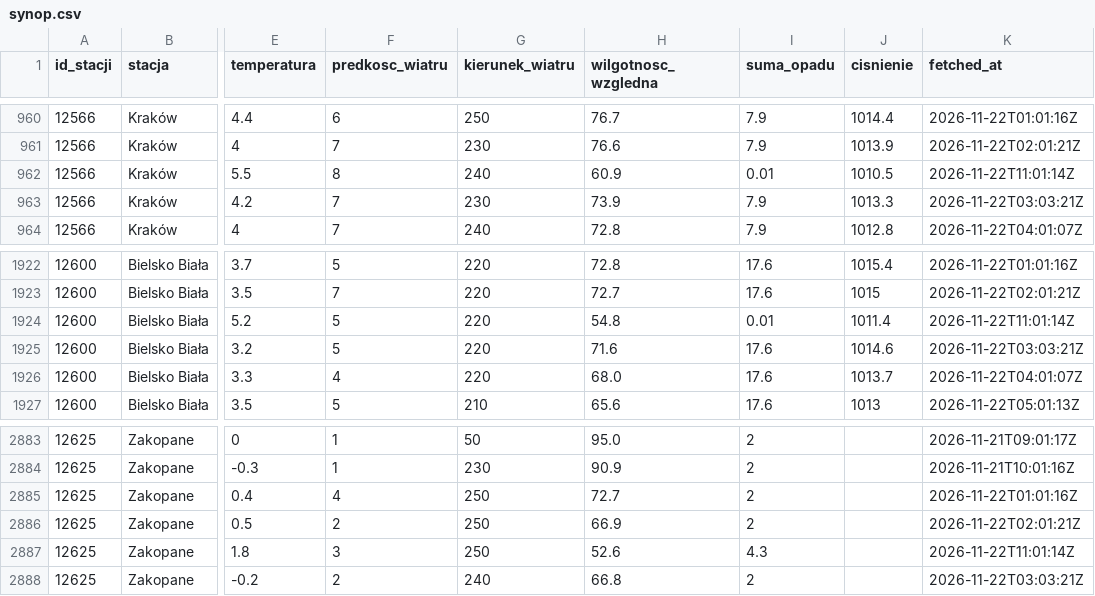
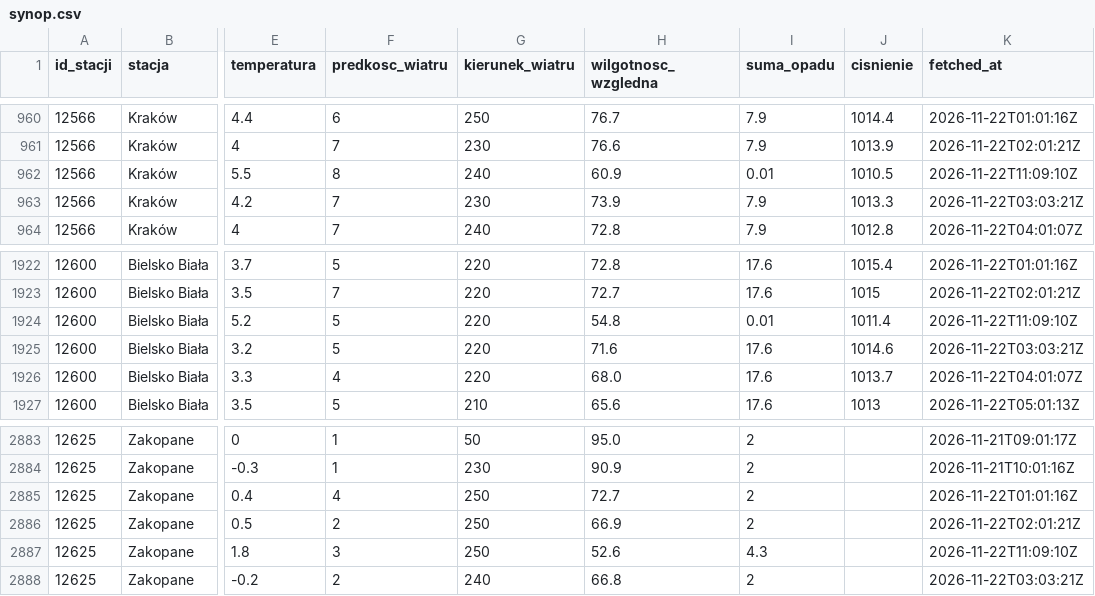
Before and after one commit to Przemsonn05/RiverSense, a CSV file: data/live/synop.csv, drawn as a sheet; only a part is shown, gaps mark what is left out; the diff names each change by its address in the sheet, - before the commit and + after, or states it on an @@ line.

Commit message:
dane live 2026-11-22 11:09

```diff
--- a/data/live/synop.csv
+++ b/data/live/synop.csv
-K962 (fetched_at): 2026-11-22T11:01:14Z
+K962 (fetched_at): 2026-11-22T11:09:10Z
-K1924 (fetched_at): 2026-11-22T11:01:14Z
+K1924 (fetched_at): 2026-11-22T11:09:10Z
-K2887 (fetched_at): 2026-11-22T11:01:14Z
+K2887 (fetched_at): 2026-11-22T11:09:10Z
```
Also changed, not shown: 1 other file.
